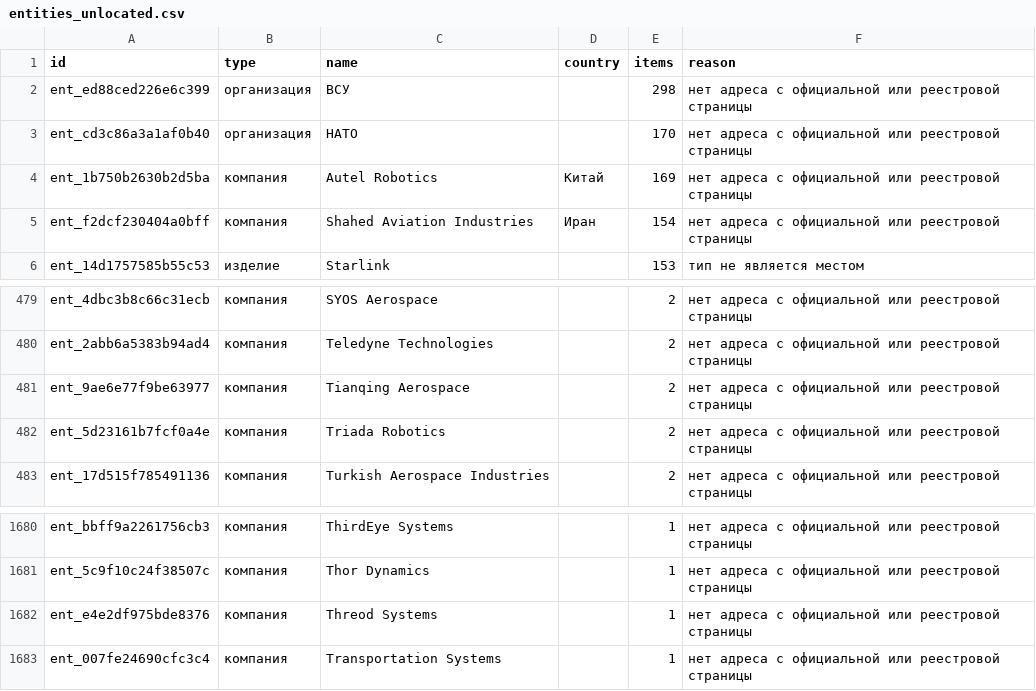
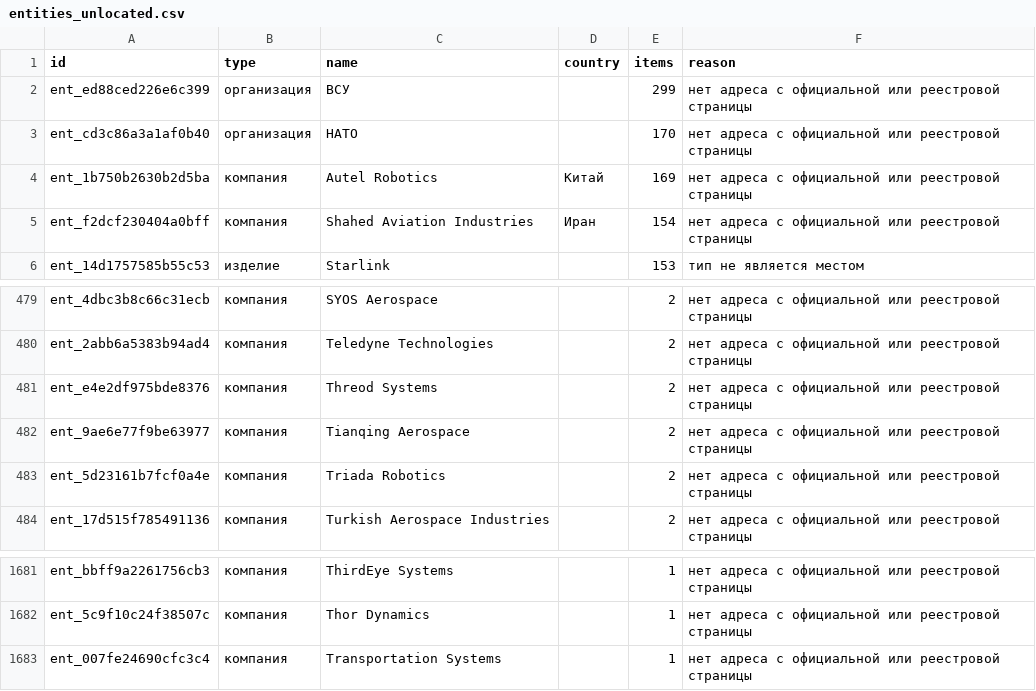
Before and after one commit to SKB-BY/cbr-news-materials, a CSV file: news-map/entities_unlocated.csv, drawn as a sheet; only a part is shown, gaps mark what is left out.

```diff
--- a/news-map/entities_unlocated.csv
+++ b/news-map/entities_unlocated.csv
@@ -1,3 +1,3 @@
 id,type,name,country,items,reason
-ent_ed88ced226e6c399,организация,ВСУ,,298,нет адреса с официальной или реестровой страницы
+ent_ed88ced226e6c399,организация,ВСУ,,299,нет адреса с официальной или реестровой страницы
 ent_cd3c86a3a1af0b40,организация,НАТО,,170,нет адреса с официальной или реестровой страницы
@@ -482,2 +482,3 @@ ent_4dbc3b8c66c31ecb,компания,SYOS Aerospace,,2,нет адреса с
 ent_2abb6a5383b94ad4,компания,Teledyne Technologies,,2,нет адреса с официальной или реестровой страницы
+ent_e4e2df975bde8376,компания,Threod Systems,,2,нет адреса с официальной или реестровой страницы
 ent_9ae6e77f9be63977,компания,Tianqing Aerospace,,2,нет адреса с официальной или реестровой страницы
@@ -1684,3 +1685,2 @@ ent_bbff9a2261756cb3,компания,ThirdEye Systems,,1,нет адреса с
 ent_5c9f10c24f38507c,компания,Thor Dynamics,,1,нет адреса с официальной или реестровой страницы
-ent_e4e2df975bde8376,компания,Threod Systems,,1,нет адреса с официальной или реестровой страницы
 ent_007fe24690cfc3c4,компания,Transportation Systems,,1,нет адреса с официальной или реестровой страницы
```
Also changed, not shown: data/mention_gap.csv, 16 other files.
